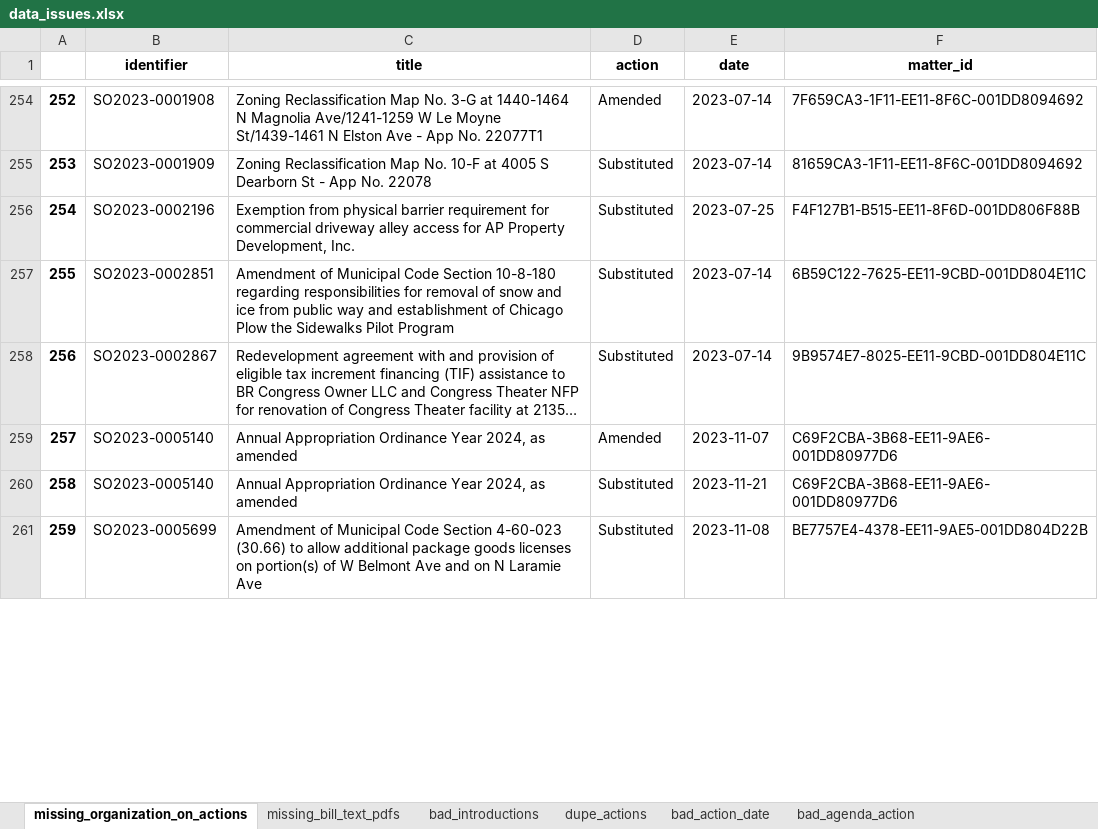
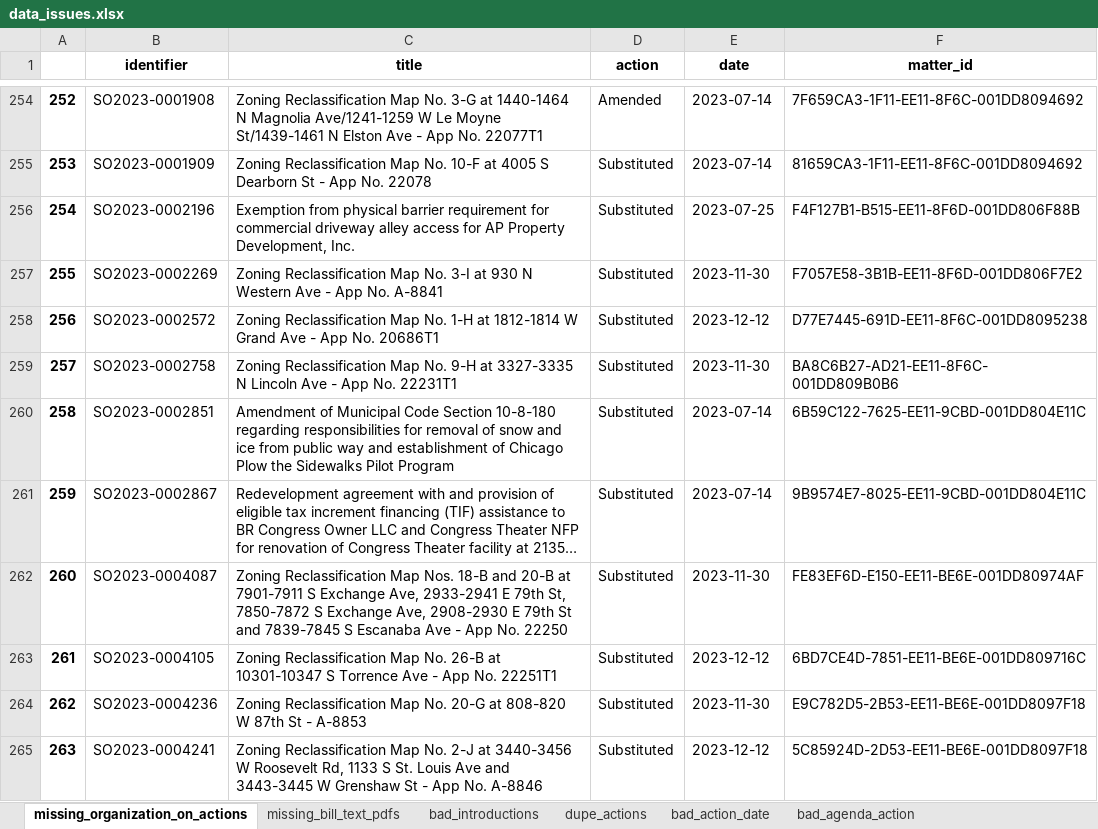
Before and after one commit to datamade/chicago-council-scrapers, an Excel workbook: data_issues.xlsx, sheet missing_organization_on_actions, drawn as a sheet; only a part is shown, gaps mark what is left out; the shorter side is filled out with more unchanged rows; long unchanged cells end in …; values as stored, in another font and other column widths than the file's, no borders; the diff covers the shown part only; the diff names each change by its address in the sheet, - before the commit and + after, or states it on an @@ line.

```diff
--- a/data_issues.xlsx (sheet missing_organization_on_actions)
+++ b/data_issues.xlsx (sheet missing_organization_on_actions)
@@ column A renumbered from row 242 down @@
+row 257: 255 | SO2023-0002269 | Zoning Reclassification Map No. 3-I at 930 N Western Ave - App No. A-8841 | Substituted | 2023-11-30 | F7057E58-3B1B-EE11-8F6D-001DD806F7E2
+row 258: 256 | SO2023-0002572 | Zoning Reclassification Map No. 1-H at 1812-1814 W Grand Ave - App No. 20686T1 | Substituted | 2023-12-12 | D77E7445-691D-EE11-8F6C-001DD8095238
+row 259: 257 | SO2023-0002758 | Zoning Reclassification Map No. 9-H at 3327-3335 N Lincoln Ave - App No. 22231T1 | Substituted | 2023-11-30 | BA8C6B27-AD21-EE11-8F6C-001DD809B0B6
+row 262: 260 | SO2023-0004087 | Zoning Reclassification Map Nos. 18-B and 20-B at 7901-7911 S Exchange Ave, 2933-2941 E 79th St, 7850-7872 S Exchange Ave, 2908-2930 E 79th St and 7839-7845 S Escanaba Ave - App No. 22250 | Substituted | 2023-11-30 | FE83EF6D-E150-EE11-BE6E-001DD80974AF
+row 263: 261 | SO2023-0004105 | Zoning Reclassification Map No. 26-B at 10301-10347 S Torrence Ave - App No. 22251T1 | Substituted | 2023-12-12 | 6BD7CE4D-7851-EE11-BE6E-001DD809716C
+row 264: 262 | SO2023-0004236 | Zoning Reclassification Map No. 20-G at 808-820 W 87th St - A-8853 | Substituted | 2023-11-30 | E9C782D5-2B53-EE11-BE6E-001DD8097F18
+row 265: 263 | SO2023-0004241 | Zoning Reclassification Map No. 2-J at 3440-3456 W Roosevelt Rd, 1133 S St. Louis Ave and 3443-3445 W Grenshaw St - App No. A-8846 | Substituted | 2023-12-12 | 5C85924D-2D53-EE11-BE6E-001DD8097F18
```
Also changed, not shown: 4 added rows, 2 moved rows and 1 edited cell elsewhere in this sheet, sheet bad_action_date, sheet bad_introductions, sheet bad_agenda_action, sheet dupe_actions, sheet missing_bill_text_pdfs, 6 other files.
